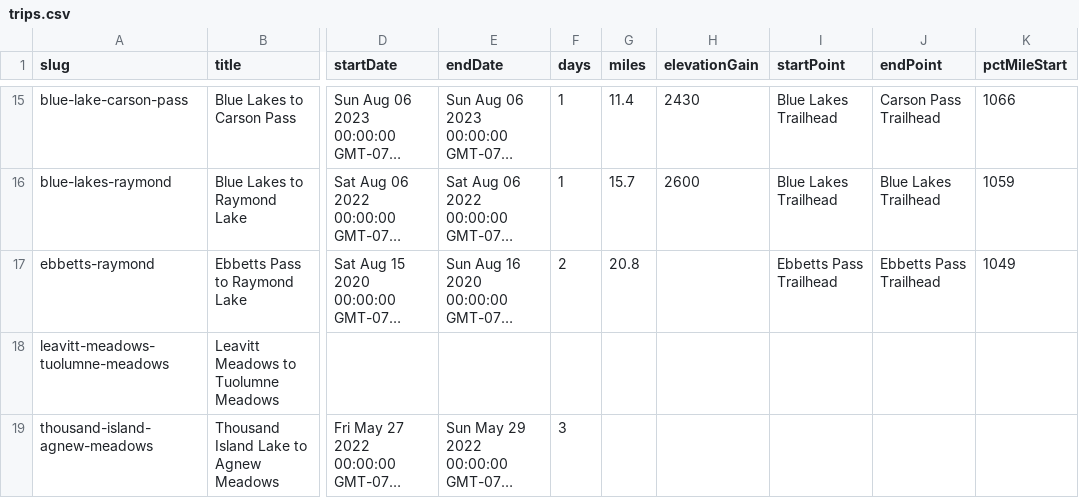
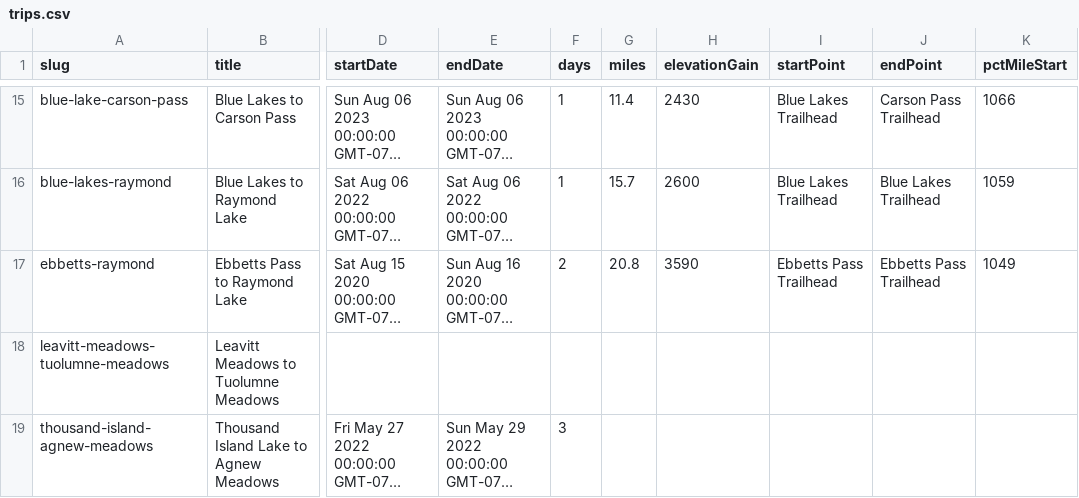
Before and after one commit to johnluckenbach-sys/pct-sierra, a CSV file: src/data/trips.csv, drawn as a sheet; only a part is shown, gaps mark what is left out; long unchanged cells end in …; the diff names each change by its address in the sheet, - before the commit and + after, or states it on an @@ line.

Commit message:
Auto-sync trips data from Google Sheet

```diff
--- a/src/data/trips.csv
+++ b/src/data/trips.csv
-H17 (elevationGain): (empty)
+H17 (elevationGain): 3590
```
